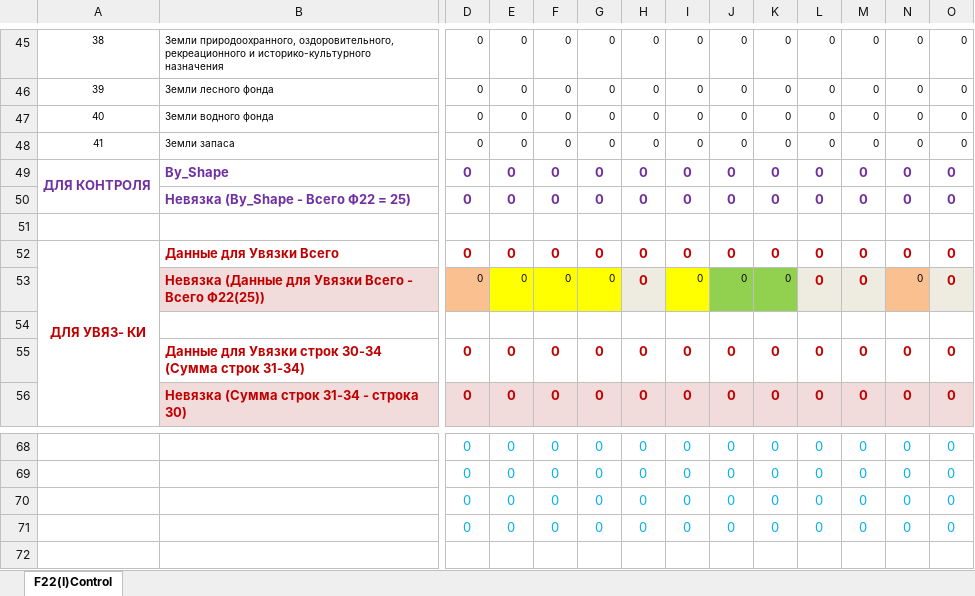
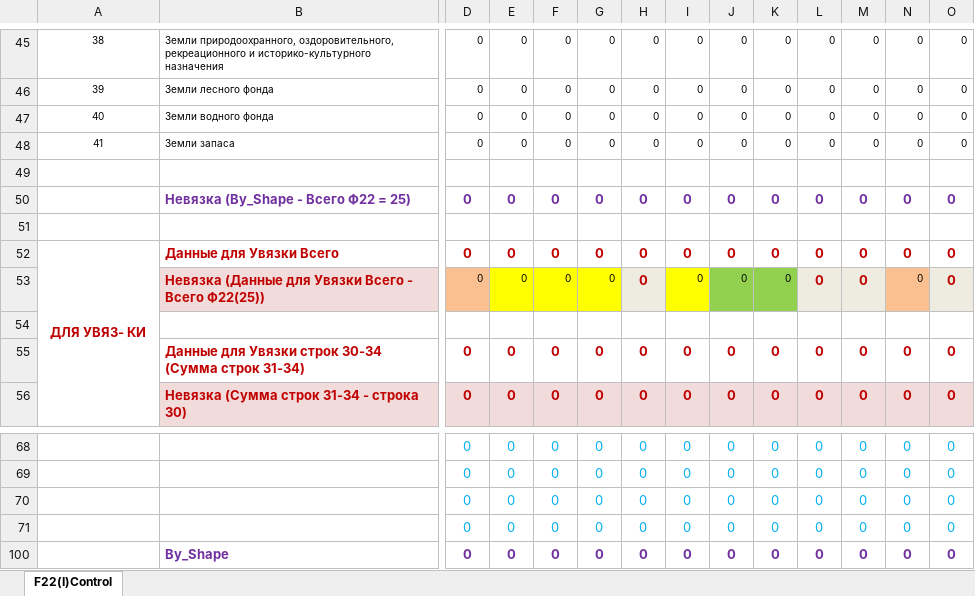
Before and after one commit to 1novel8/ExpMaker, an Excel workbook: Spr/xls_forms/F22_I.xlsx, sheet F22(I)Control, drawn as a sheet; only a part is shown, gaps mark what is left out; values as stored, in another font and other column widths than the file's, no borders; conditional formats not drawn; removed rows and columns are numbered as before the commit, all else as after; rows hold the shown columns only; the diff names each change by its address in the sheet, - before the commit and + after, or states it on an @@ line.

Commit message:
big control refactoring

```diff
--- a/Spr/xls_forms/F22_I.xlsx (sheet F22(I)Control)
+++ b/Spr/xls_forms/F22_I.xlsx (sheet F22(I)Control)
-row 49: ДЛЯ КОНТРОЛЯ | By_Shape | 0 | 0 | 0 | 0 | 0 | 0 | 0 | 0 | 0 | 0 | 0 | 0
+row 49: (empty)
-A49:A50 merged
@@ row 72 hidden: (empty) @@
+row 100:  | By_Shape | 0 | 0 | 0 | 0 | 0 | 0 | 0 | 0 | 0 | 0 | 0 | 0
```
Also changed, not shown: formulas that keep their value, 12 other files.
